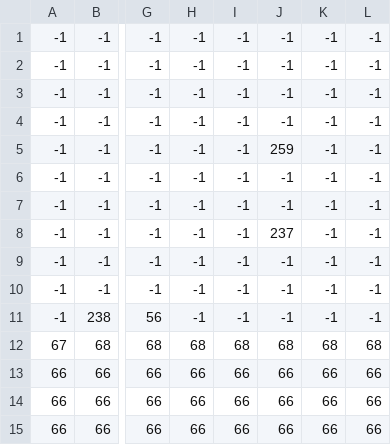
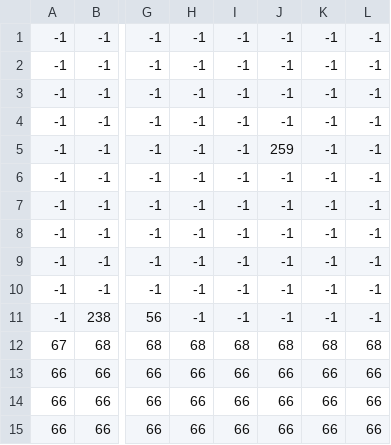
Before and after one commit to Bviazanica/Cat-hletic-journey, a CSV file: data/maps/level5.csv, drawn as a sheet; only a part is shown, gaps mark what is left out; the diff names each change by its address in the sheet, - before the commit and + after, or states it on an @@ line.

```diff
--- a/data/maps/level5.csv
+++ b/data/maps/level5.csv
-J8: 237
+J8: -1
```
Also changed, not shown: 7 other files.
